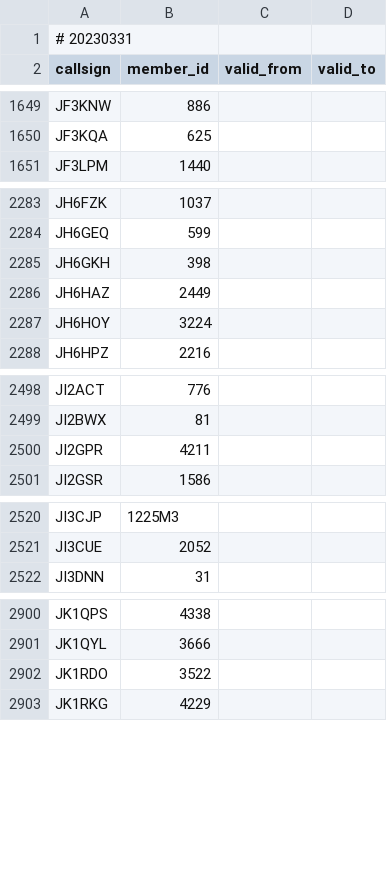
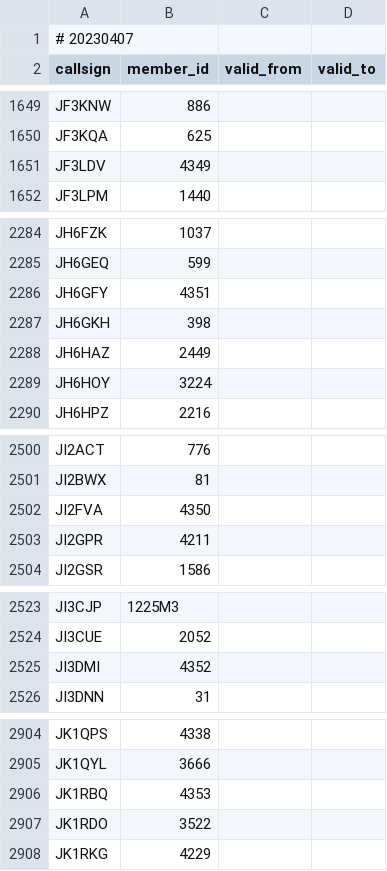
Before and after one commit to foldynl/hamradio-membeship-lists, a CSV file: lists/a1club.csv, drawn as a sheet; only a part is shown, gaps mark what is left out.

```diff
--- a/lists/a1club.csv
+++ b/lists/a1club.csv
@@ -1,2 +1,2 @@
-# 20230331
+# 20230407
 callsign,member_id,valid_from,valid_to
@@ -1650,2 +1650,3 @@ JF3KNW,886,,
 JF3KQA,625,,
+JF3LDV,4349,,
 JF3LPM,1440,,
@@ -2284,2 +2285,3 @@ JH6FZK,1037,,
 JH6GEQ,599,,
+JH6GFY,4351,,
 JH6GKH,398,,
@@ -2499,2 +2501,3 @@ JI2ACT,776,,
 JI2BWX,81,,
+JI2FVA,4350,,
 JI2GPR,4211,,
@@ -2521,2 +2524,3 @@ JI3CJP,1225M3,,
 JI3CUE,2052,,
+JI3DMI,4352,,
 JI3DNN,31,,
@@ -2901,2 +2905,3 @@ JK1QPS,4338,,
 JK1QYL,3666,,
+JK1RBQ,4353,,
 JK1RDO,3522,,
```
Also changed, not shown: lists/content.csv, lists/fists.csv, 3 other files.
